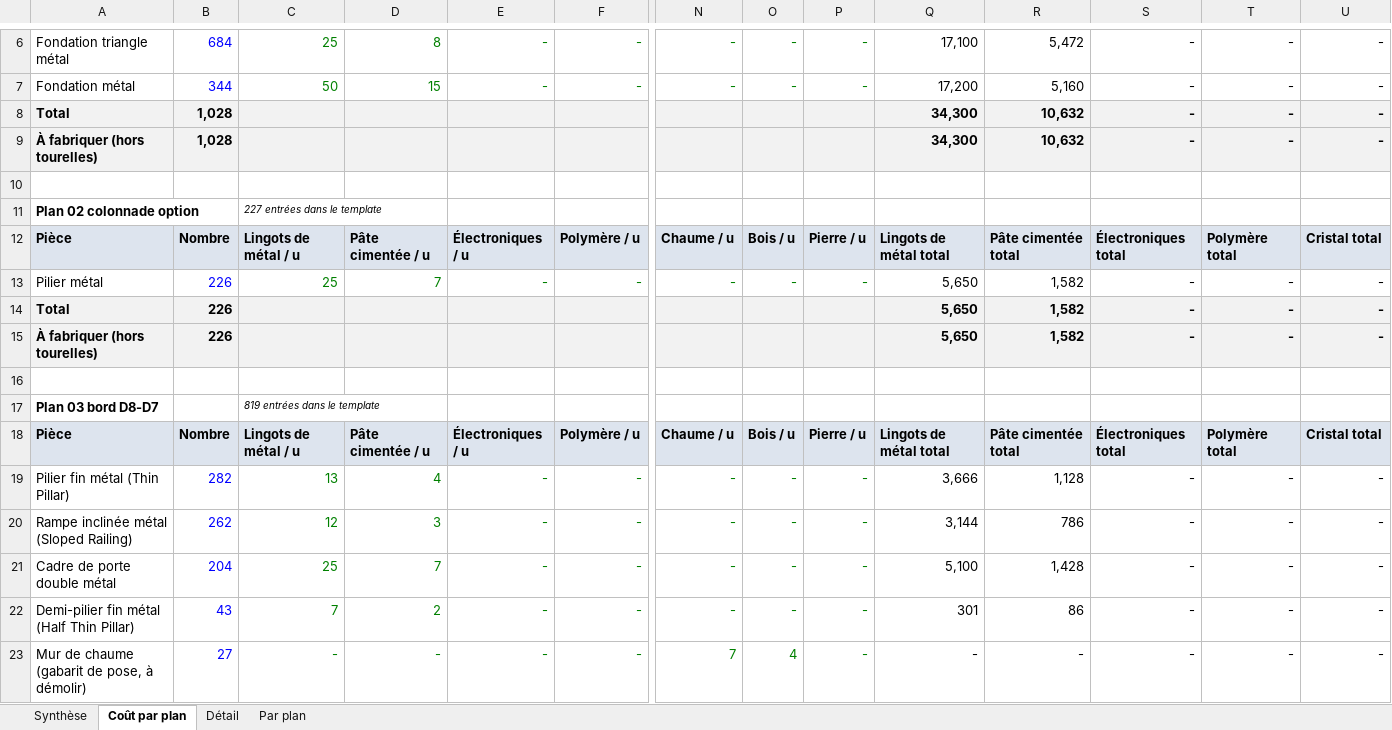
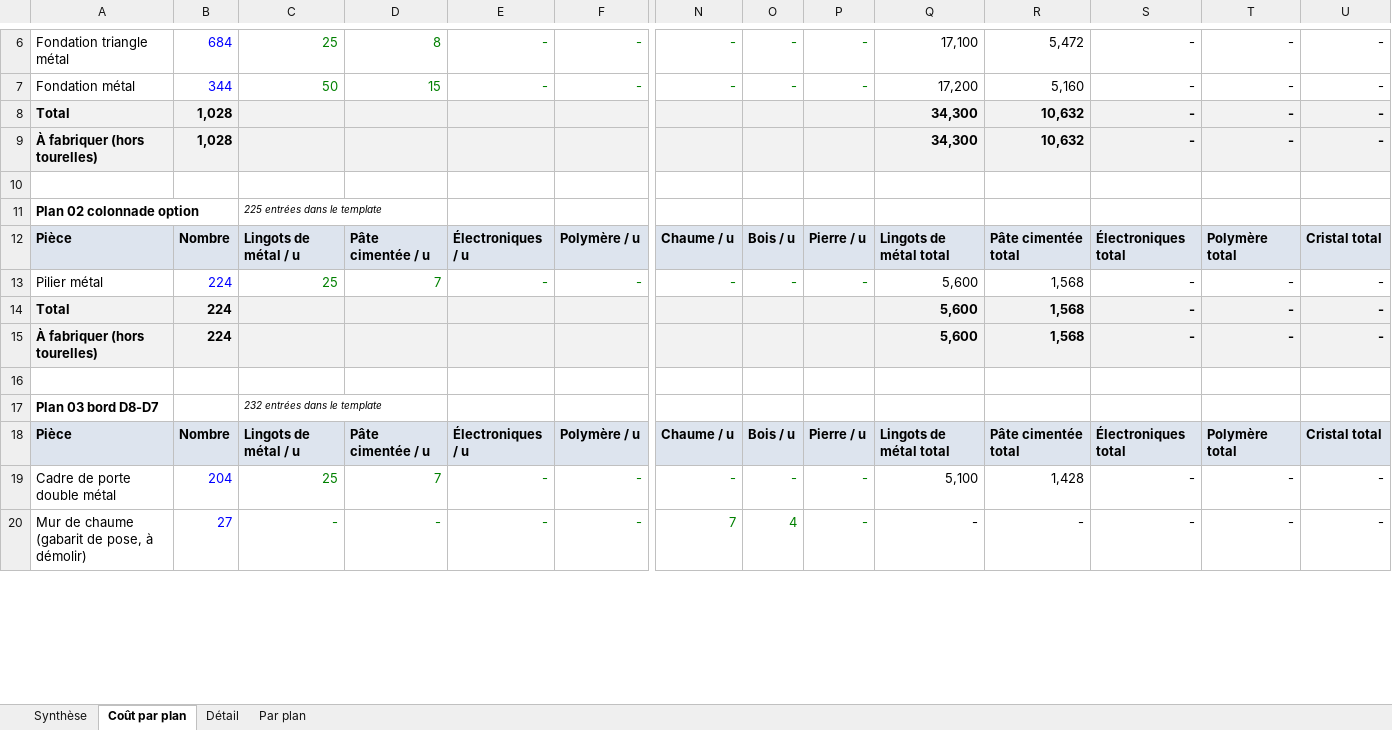
Before and after one commit to ced199080/ARK, an Excel workbook: donnees/07_bilan_materiaux.xlsx, sheet Coût par plan, drawn as a sheet; only a part is shown, gaps mark what is left out; values as stored, in another font and other column widths than the file's, no borders; removed rows and columns are numbered as before the commit, all else as after; rows hold the shown columns only; the diff covers the shown part only; the diff names each change by its address in the sheet, - before the commit and + after, or states it on an @@ line.

```diff
--- a/donnees/07_bilan_materiaux.xlsx (sheet Coût par plan)
+++ b/donnees/07_bilan_materiaux.xlsx (sheet Coût par plan)
-C11: 227 entrées dans le template
+C11: 225 entrées dans le template
-B13:B15: 226
+B13:B15: 224
-Q13:Q15: 5,650
+Q13:Q15: 5,600
-R13:R15: 1,582
+R13:R15: 1,568
-C17: 819 entrées dans le template
+C17: 232 entrées dans le template
-row 19: Pilier fin métal (Thin Pillar) | 282 | 13 | 4 | - | - | - | - | - | 3,666 | 1,128 | - | - | -
-row 20: Rampe inclinée métal (Sloped Railing) | 262 | 12 | 3 | - | - | - | - | - | 3,144 | 786 | - | - | -
-row 22: Demi-pilier fin métal (Half Thin Pillar) | 43 | 7 | 2 | - | - | - | - | - | 301 | 86 | - | - | -
```
Also changed, not shown: 1 added row, 3 removed rows and 128 edited cells elsewhere in this sheet, sheet Détail, sheet Par plan, sheet Synthèse, formulas that keep their value, 42 other files.
